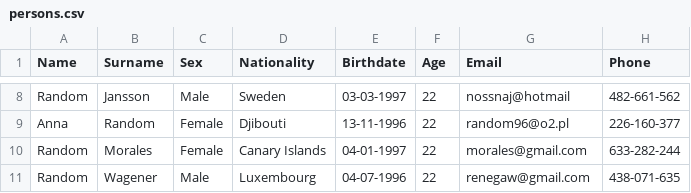
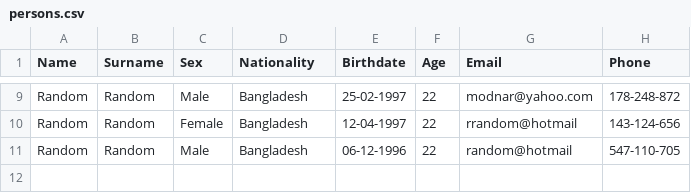
Before and after one commit to streanger/person-generator, a CSV file: persons.csv, drawn as a sheet; only a part is shown, gaps mark what is left out; removed rows and columns are numbered as before the commit, all else as after; the diff covers the shown part only; the diff names each change by its address in the sheet, - before the commit and + after, or states it on an @@ line.

```diff
--- a/persons.csv
+++ b/persons.csv
-B9 (Surname): Jansson
+B9 (Surname): Random
-D9 (Nationality): Sweden
+D9 (Nationality): Bangladesh
-E9 (Birthdate): 03-03-1997
+E9 (Birthdate): 25-02-1997
-G9 (Email): nossnaj@hotmail
+G9 (Email): modnar@yahoo.com
-H9 (Phone): 482-661-562
+H9 (Phone): 178-248-872
-row 9: Anna | Random | Female | Djibouti | 13-11-1996 | 22 | random96@o2.pl | 226-160-377
-B10 (Surname): Morales
+B10 (Surname): Random
-D10 (Nationality): Canary Islands
+D10 (Nationality): Bangladesh
-E10 (Birthdate): 04-01-1997
+E10 (Birthdate): 12-04-1997
-G10 (Email): morales@gmail.com
+G10 (Email): rrandom@hotmail
-H10 (Phone): 633-282-244
+H10 (Phone): 143-124-656
-B11 (Surname): Wagener
+B11 (Surname): Random
-D11 (Nationality): Luxembourg
+D11 (Nationality): Bangladesh
-E11 (Birthdate): 04-07-1996
+E11 (Birthdate): 06-12-1996
-G11 (Email): renegaw@gmail.com
+G11 (Email): random@hotmail
-H11 (Phone): 438-071-635
+H11 (Phone): 547-110-705
```
Also changed, not shown: 2 added rows, 1 removed row and 25 edited cells elsewhere in this file, 1 other file.
